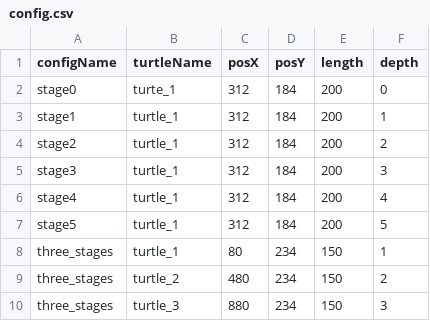
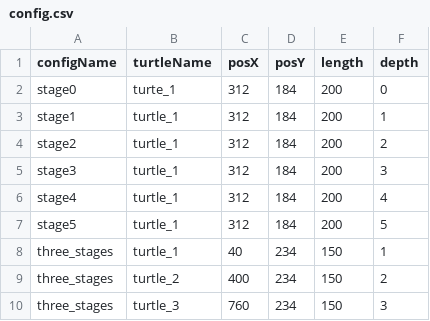
Before and after one commit to jessekoenig/Meilenstein4-Turtle, a CSV file: config.csv, drawn as a sheet.

Commit message:
Update config.csv

```diff
--- a/config.csv
+++ b/config.csv
@@ -7,4 +7,4 @@ stage4,turtle_1,312,184,200,4
 stage5,turtle_1,312,184,200,5
-three_stages,turtle_1,80,234,150,1
-three_stages,turtle_2,480,234,150,2
-three_stages,turtle_3,880,234,150,3
+three_stages,turtle_1,40,234,150,1
+three_stages,turtle_2,400,234,150,2
+three_stages,turtle_3,760,234,150,3
```
